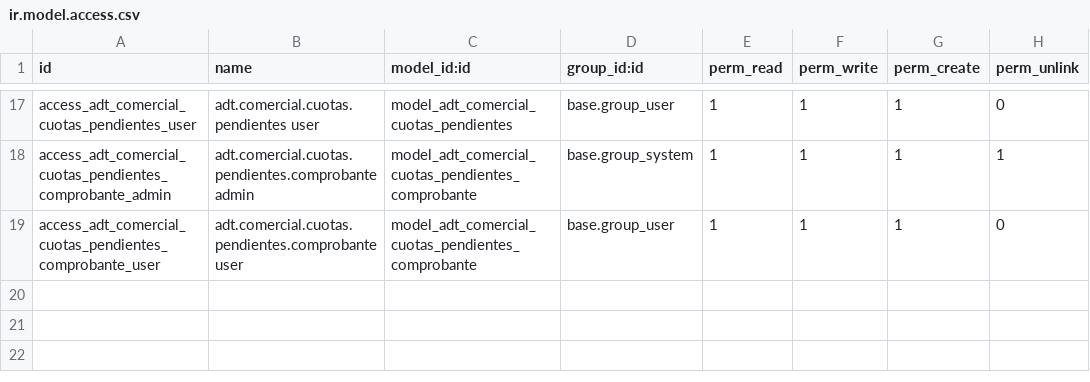
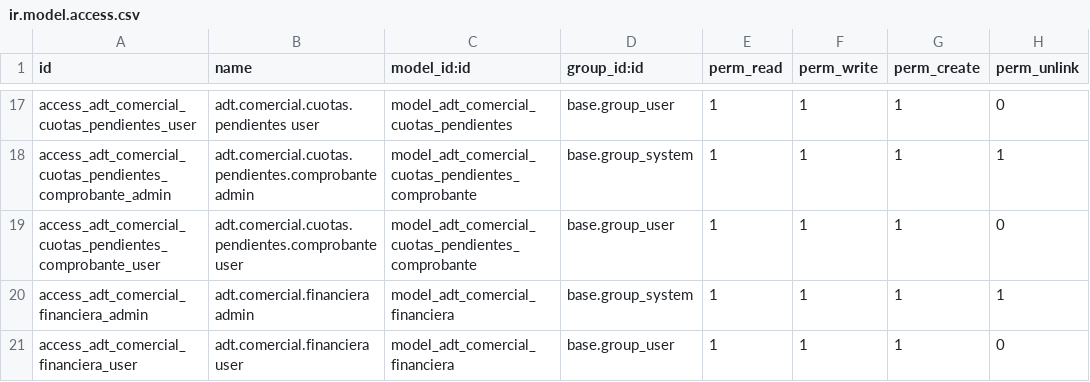
Before and after one commit to ADTdelivery/addons, a CSV file: adt_comercial/security/ir.model.access.csv, drawn as a sheet; only a part is shown, gaps mark what is left out; the diff names each change by its address in the sheet, - before the commit and + after, or states it on an @@ line.

Commit message:
Update view for tipo financiera

```diff
--- a/adt_comercial/security/ir.model.access.csv
+++ b/adt_comercial/security/ir.model.access.csv
+row 20: access_adt_comercial_financiera_admin | adt.comercial.financiera admin | model_adt_comercial_financiera | base.group_system | 1 | 1 | 1 | 1
+row 21: access_adt_comercial_financiera_user | adt.comercial.financiera user | model_adt_comercial_financiera | base.group_user | 1 | 1 | 1 | 0
```
Also changed, not shown: 9 other files.
